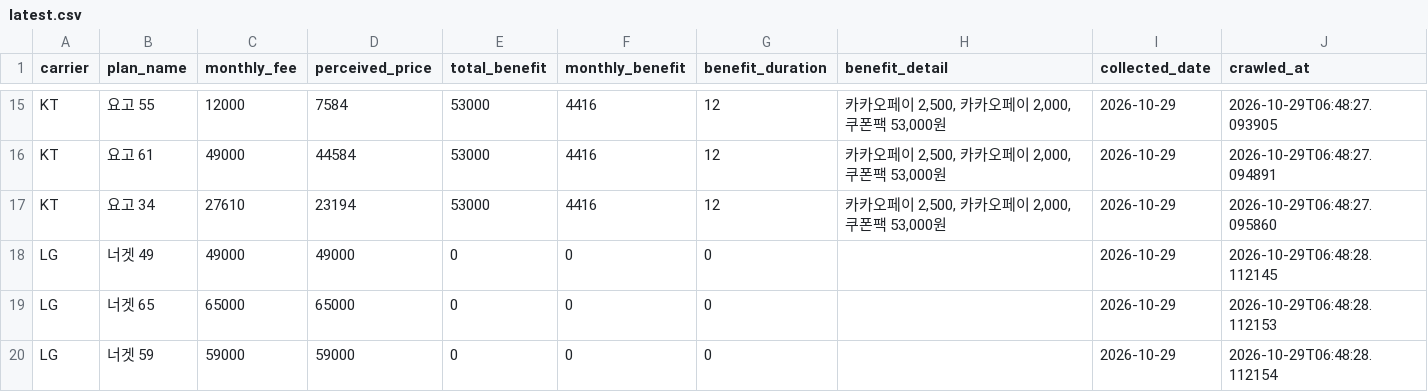
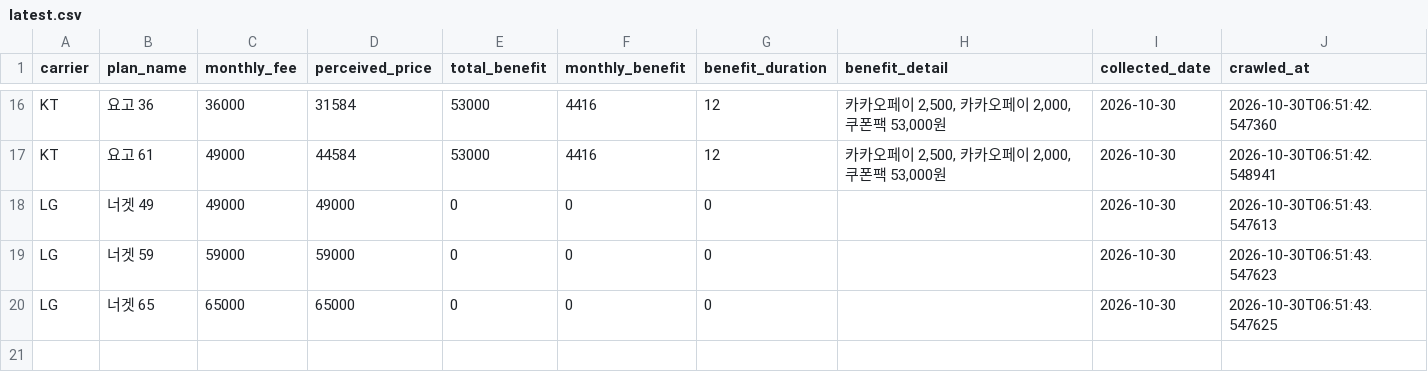
Before and after one commit to suminglitic/usim-promo-dashboard, a CSV file: data/latest.csv, drawn as a sheet; only a part is shown, gaps mark what is left out; removed rows and columns are numbered as before the commit, all else as after; the diff covers the shown part only; the diff names each change by its address in the sheet, - before the commit and + after, or states it on an @@ line.

```diff
--- a/data/latest.csv
+++ b/data/latest.csv
-B16 (plan_name): 요고 55
+B16 (plan_name): 요고 36
-C16 (monthly_fee): 12000
+C16 (monthly_fee): 36000
-D16 (perceived_price): 7584
+D16 (perceived_price): 31584
-I16:I17 (collected_date): 2026-10-29
+I16:I17 (collected_date): 2026-10-30
-J16 (crawled_at): 2026-10-29T06:48:27.093905
+J16 (crawled_at): 2026-10-30T06:51:42.547360
-J17 (crawled_at): 2026-10-29T06:48:27.094891
+J17 (crawled_at): 2026-10-30T06:51:42.548941
-row 17: KT | 요고 34 | 27610 | 23194 | 53000 | 4416 | 12 | 카카오페이 2,500, 카카오페이 2,000, 쿠폰팩 53,000원 | 2026-10-29 | 2026-10-29T06:48:27.095860
-I18 (collected_date): 2026-10-29
+I18 (collected_date): 2026-10-30
-J18 (crawled_at): 2026-10-29T06:48:28.112145
+J18 (crawled_at): 2026-10-30T06:51:43.547613
-row 19: LG | 너겟 65 | 65000 | 65000 | 0 | 0 | 0 |  | 2026-10-29 | 2026-10-29T06:48:28.112153
-I19 (collected_date): 2026-10-29
+I19 (collected_date): 2026-10-30
-J19 (crawled_at): 2026-10-29T06:48:28.112154
+J19 (crawled_at): 2026-10-30T06:51:43.547623
+row 20: LG | 너겟 65 | 65000 | 65000 | 0 | 0 | 0 |  | 2026-10-30 | 2026-10-30T06:51:43.547625
```
Also changed, not shown: 5 added rows, 4 removed rows and 24 edited cells elsewhere in this file, 2 other files.
